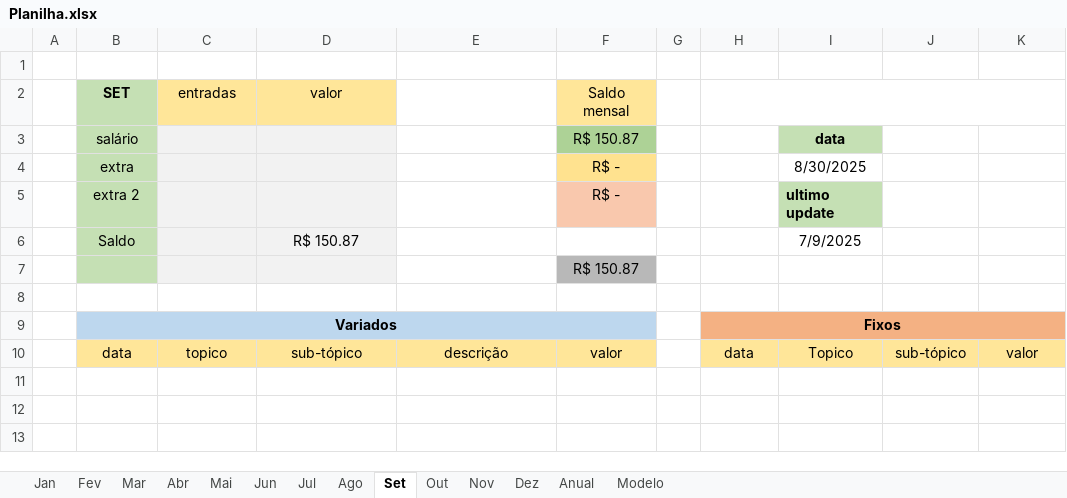
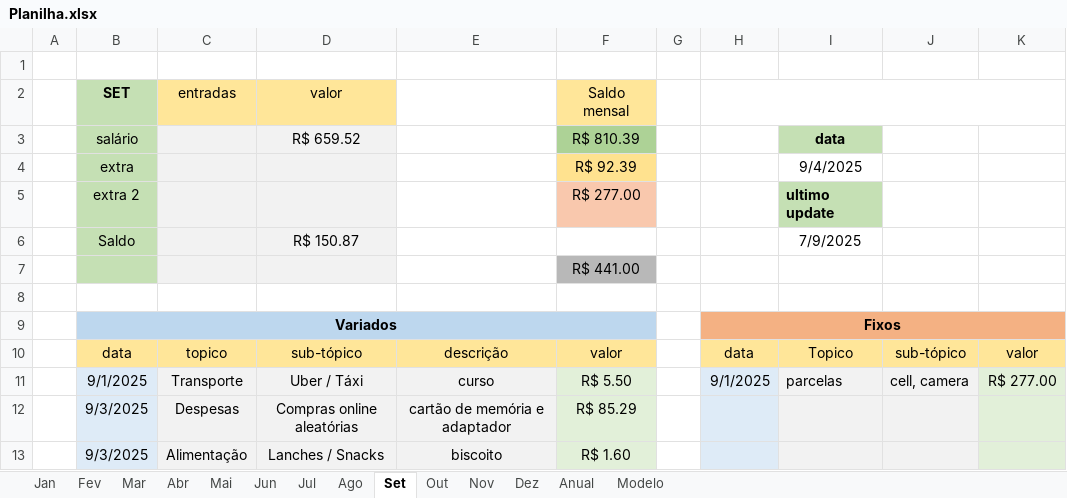
Before and after one commit to MiguelOliveira07/JavaScript, an Excel workbook: Planilha.xlsx, sheet Set, drawn as a sheet; values as stored, in another font and other column widths than the file's, no borders; the diff names each change by its address in the sheet, - before the commit and + after, or states it on an @@ line.

```diff
--- a/Planilha.xlsx (sheet Set)
+++ b/Planilha.xlsx (sheet Set)
-D3 (valor): (empty)
+D3 (valor): R$ 659.52
-F3 (Saldo mensal): R$ 150.87
+F3 (Saldo mensal): R$ 810.39
-F4 (Saldo mensal): R$ -
+F4 (Saldo mensal): R$ 92.39
-I4: 8/30/2025
+I4: 9/4/2025
-F5 (Saldo mensal): R$ -
+F5 (Saldo mensal): R$ 277.00
-F7 (Saldo mensal): R$ 150.87
+F7 (Saldo mensal): R$ 441.00
+row 11:  | 9/1/2025 | Transporte | Uber / Táxi | curso | R$ 5.50 |  | 9/1/2025 | parcelas | cell, camera | R$ 277.00
+row 12:  | 9/3/2025 | Despesas | Compras online aleatórias | cartão de memória e adaptador | R$ 85.29
+row 13:  | 9/3/2025 | Alimentação | Lanches / Snacks | biscoito | R$ 1.60
```
Also changed, not shown: sheet Anual, sheet Out, sheet Dez, sheet Nov, sheet Fev, sheet Mar, 7 more sheets.
